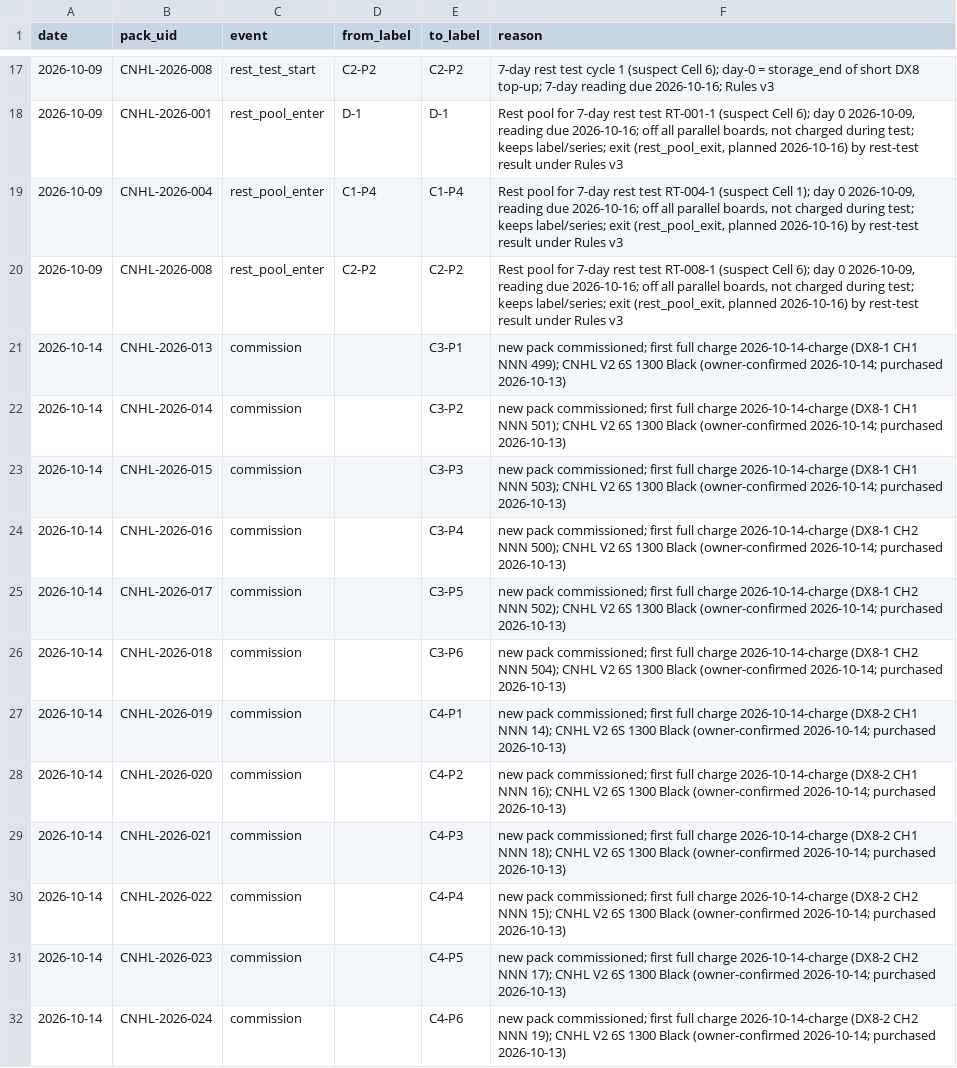
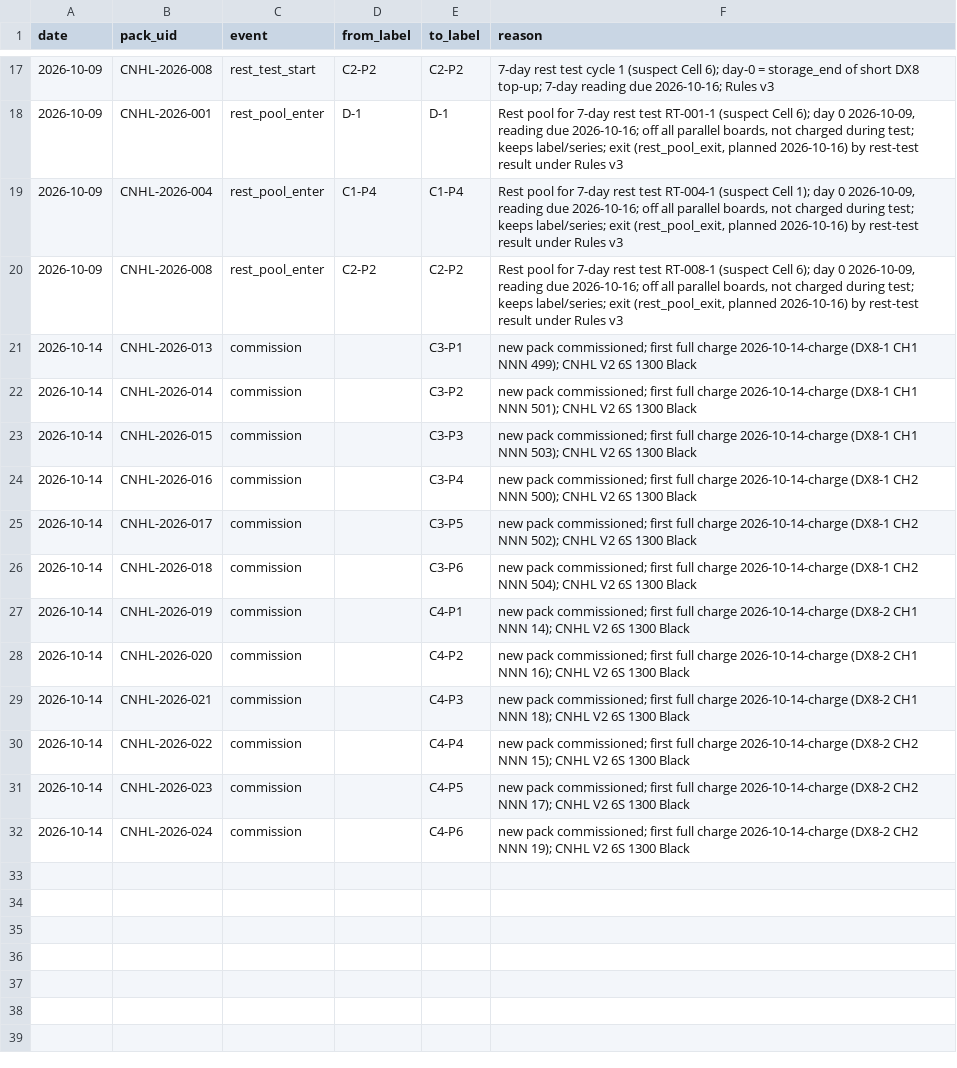
Before and after one commit to crpearson/site, a CSV file: data/v2/pack_events.csv, drawn as a sheet; only a part is shown, gaps mark what is left out; the diff names each change by its address in the sheet, - before the commit and + after, or states it on an @@ line.

```diff
--- a/data/v2/pack_events.csv
+++ b/data/v2/pack_events.csv
-F21 (reason): …1300 Black (owner-confirmed 2026-10-14; purchased 2026-10-13)
+F21 (reason): …1300 Black
-F22 (reason): …1300 Black (owner-confirmed 2026-10-14; purchased 2026-10-13)
+F22 (reason): …1300 Black
-F23 (reason): …1300 Black (owner-confirmed 2026-10-14; purchased 2026-10-13)
+F23 (reason): …1300 Black
-F24 (reason): …1300 Black (owner-confirmed 2026-10-14; purchased 2026-10-13)
+F24 (reason): …1300 Black
-F25 (reason): …1300 Black (owner-confirmed 2026-10-14; purchased 2026-10-13)
+F25 (reason): …1300 Black
-F26 (reason): …1300 Black (owner-confirmed 2026-10-14; purchased 2026-10-13)
+F26 (reason): …1300 Black
-F27 (reason): …1300 Black (owner-confirmed 2026-10-14; purchased 2026-10-13)
+F27 (reason): …1300 Black
-F28 (reason): …1300 Black (owner-confirmed 2026-10-14; purchased 2026-10-13)
+F28 (reason): …1300 Black
-F29 (reason): …1300 Black (owner-confirmed 2026-10-14; purchased 2026-10-13)
+F29 (reason): …1300 Black
-F30 (reason): …1300 Black (owner-confirmed 2026-10-14; purchased 2026-10-13)
+F30 (reason): …1300 Black
-F31 (reason): …1300 Black (owner-confirmed 2026-10-14; purchased 2026-10-13)
+F31 (reason): …1300 Black
-F32 (reason): …1300 Black (owner-confirmed 2026-10-14; purchased 2026-10-13)
+F32 (reason): …1300 Black
```
Also changed, not shown: data/v2/ir_store_v2.public.csv, data/v2/ir_store_v4.public.csv, 4 other files.
